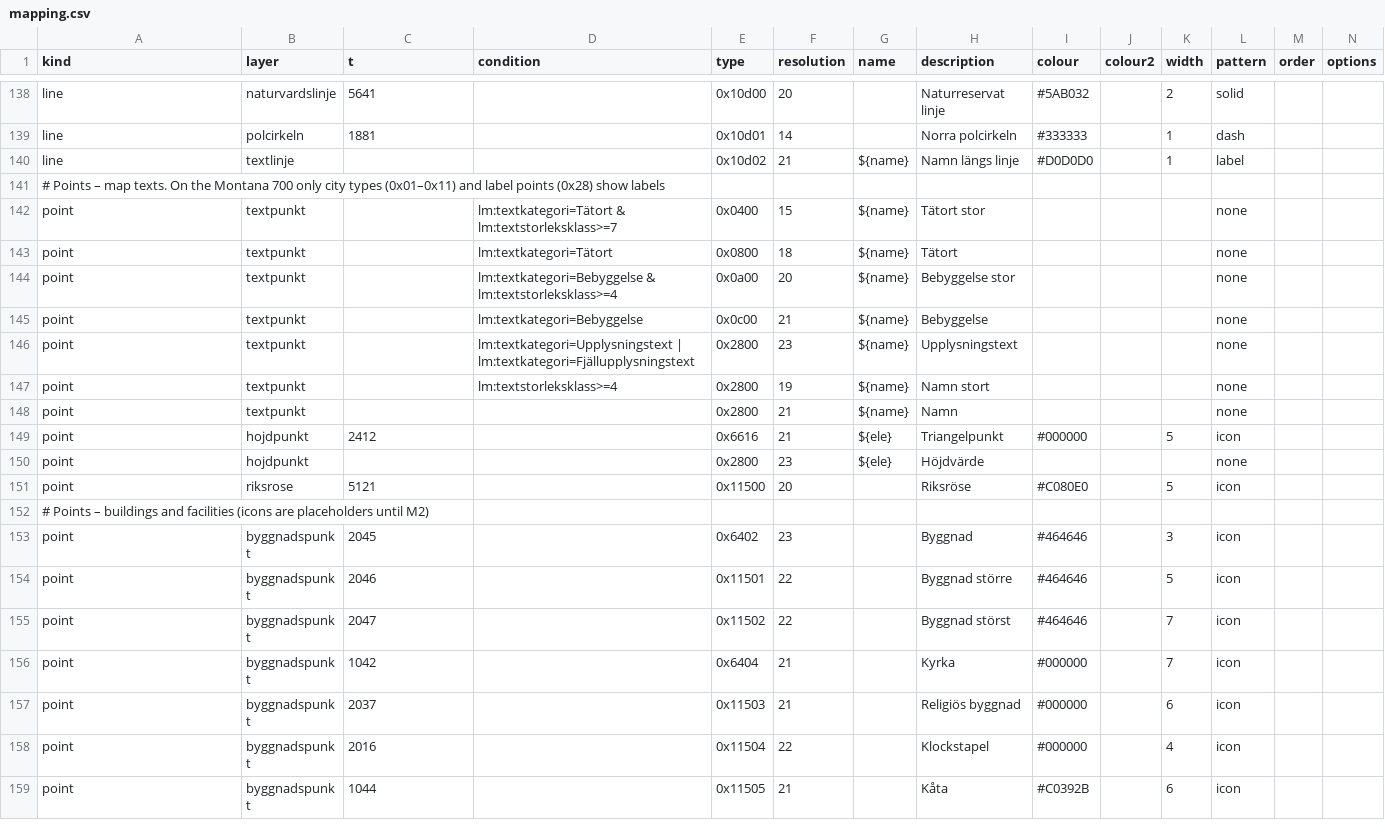
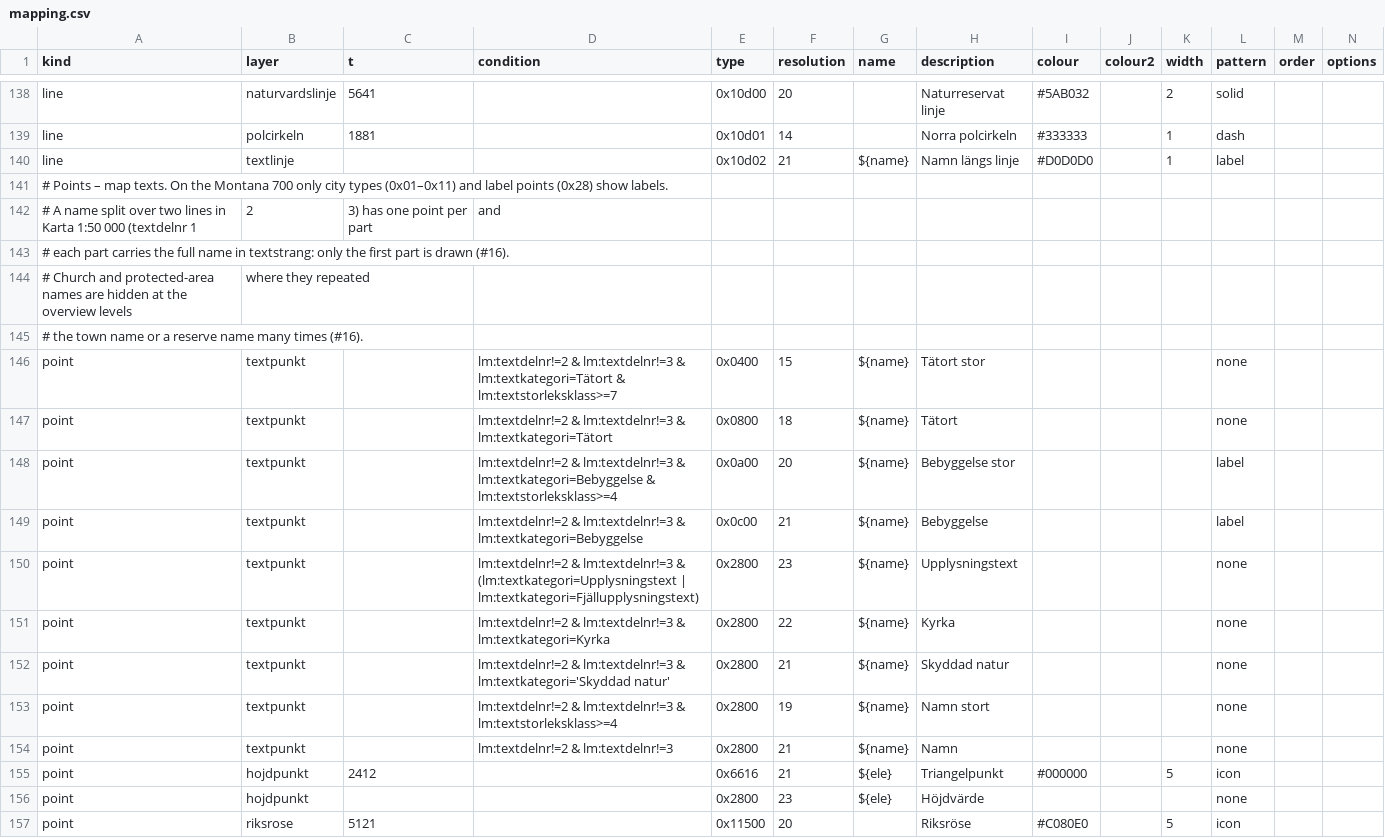
Before and after one commit to nilande/lm-garmin, a CSV file: styles/topo50/mapping.csv, drawn as a sheet; only a part is shown, gaps mark what is left out; the shorter side is filled out with more unchanged rows; the diff covers the shown part only.

```diff
--- a/styles/topo50/mapping.csv
+++ b/styles/topo50/mapping.csv
@@ -140,10 +140,16 @@ line,polcirkeln,1881,,0x10d01,14,,Norra polcirkeln,#333333,,1,dash,
 line,textlinje,,,0x10d02,21,${name},Namn längs linje,#D0D0D0,,1,label,
-# Points – map texts. On the Montana 700 only city types (0x01–0x11) and label points (0x28) show labels
-point,textpunkt,,lm:textkategori=Tätort & lm:textstorleksklass>=7,0x0400,15,${name},Tätort stor,,,,none,
-point,textpunkt,,lm:textkategori=Tätort,0x0800,18,${name},Tätort,,,,none,
-point,textpunkt,,lm:textkategori=Bebyggelse & lm:textstorleksklass>=4,0x0a00,20,${name},Bebyggelse stor,,,,none,
-point,textpunkt,,lm:textkategori=Bebyggelse,0x0c00,21,${name},Bebyggelse,,,,none,
-point,textpunkt,,lm:textkategori=Upplysningstext | lm:textkategori=Fjällupplysningstext,0x2800,23,${name},Upplysningstext,,,,none,
-point,textpunkt,,lm:textstorleksklass>=4,0x2800,19,${name},Namn stort,,,,none,
-point,textpunkt,,,0x2800,21,${name},Namn,,,,none,
+# Points – map texts. On the Montana 700 only city types (0x01–0x11) and label points (0x28) show labels.
+# A name split over two lines in Karta 1:50 000 (textdelnr 1, 2, 3) has one point per part, and
+# each part carries the full name in textstrang: only the first part is drawn (#16).
+# Church and protected-area names are hidden at the overview levels, where they repeated
+# the town name or a reserve name many times (#16).
+point,textpunkt,,lm:textdelnr!=2 & lm:textdelnr!=3 & lm:textkategori=Tätort & lm:textstorleksklass>=7,0x0400,15,${name},Tätort stor,,,,none,
+point,textpunkt,,lm:textdelnr!=2 & lm:textdelnr!=3 & lm:textkategori=Tätort,0x0800,18,${name},Tätort,,,,none,
+point,textpunkt,,lm:textdelnr!=2 & lm:textdelnr!=3 & lm:textkategori=Bebyggelse & lm:textstorleksklass>=4,0x0a00,20,${name},Bebyggelse stor,,,,label,
+point,textpunkt,,lm:textdelnr!=2 & lm:textdelnr!=3 & lm:textkategori=Bebyggelse,0x0c00,21,${name},Bebyggelse,,,,label,
+point,textpunkt,,lm:textdelnr!=2 & lm:textdelnr!=3 & (lm:textkategori=Upplysningstext | lm:textkategori=Fjällupplysningstext),0x2800,23,${name},Upplysningstext,,,,none,
+point,textpunkt,,lm:textdelnr!=2 & lm:textdelnr!=3 & lm:textkategori=Kyrka,0x2800,22,${name},Kyrka,,,,none,
+point,textpunkt,,lm:textdelnr!=2 & lm:textdelnr!=3 & lm:textkategori='Skyddad natur',0x2800,21,${name},Skyddad natur,,,,none,
+point,textpunkt,,lm:textdelnr!=2 & lm:textdelnr!=3 & lm:textstorleksklass>=4,0x2800,19,${name},Namn stort,,,,none,
+point,textpunkt,,lm:textdelnr!=2 & lm:textdelnr!=3,0x2800,21,${name},Namn,,,,none,
 point,hojdpunkt,2412,,0x6616,21,${ele},Triangelpunkt,#000000,,5,icon,
```
Also changed, not shown: 9 edited cells elsewhere in this file, 10 other files.
